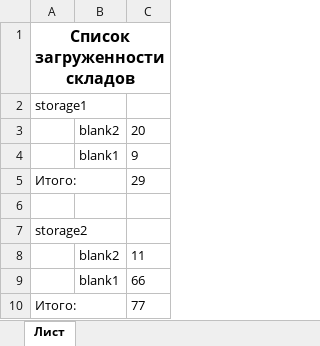
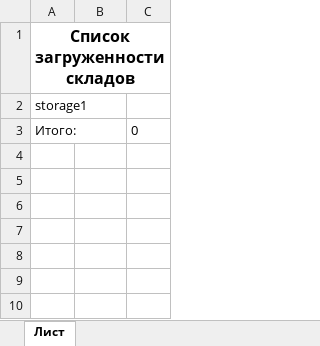
Before and after one commit to sergio0124/NET_and_Sharp_-developed_studing, an Excel workbook: LawFirm/StorageBlanks.xlsx, sheet Лист, drawn as a sheet; values as stored, in another font and other column widths than the file's, no borders; removed rows and columns are numbered as before the commit, all else as after; the diff names each change by its address in the sheet, - before the commit and + after, or states it on an @@ line.

```diff
--- a/LawFirm/StorageBlanks.xlsx (sheet Лист)
+++ b/LawFirm/StorageBlanks.xlsx (sheet Лист)
-row 3:  | blank2 | 20
-row 4:  | blank1 | 9
-C3: 29
+C3: 0
-row 6: (empty)
-row 7: storage2
-row 8:  | blank2 | 11
-row 9:  | blank1 | 66
-row 10: Итого: |  | 77
```
Also changed, not shown: LawFirm/DocumentBlanks.xlsx, 14 other files.
